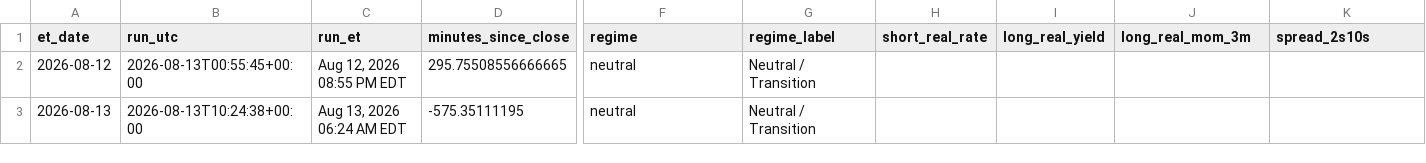
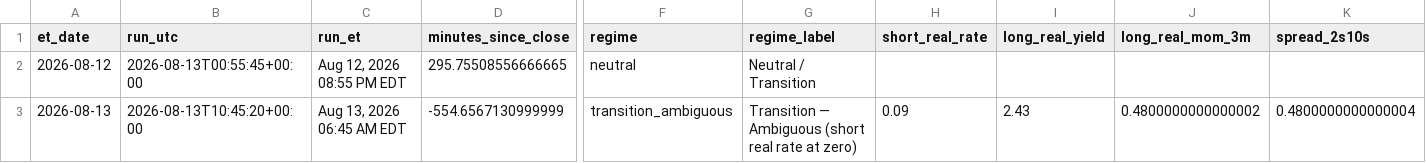
Before and after one commit to timothylundeen2008-web/Portfolio-Tracker, a CSV file: logs/daily_log.csv, drawn as a sheet; only a part is shown, gaps mark what is left out; the diff covers the shown part only; the diff names each change by its address in the sheet, - before the commit and + after, or states it on an @@ line.

```diff
--- a/logs/daily_log.csv
+++ b/logs/daily_log.csv
-B3 (run_utc): 2026-08-13T10:24:38+00:00
+B3 (run_utc): 2026-08-13T10:45:20+00:00
-C3 (run_et): Aug 13, 2026 06:24 AM EDT
+C3 (run_et): Aug 13, 2026 06:45 AM EDT
-D3 (minutes_since_close): -575.35111195
+D3 (minutes_since_close): -554.6567130999999
-F3 (regime): neutral
+F3 (regime): transition_ambiguous
-G3 (regime_label): Neutral / Transition
+G3 (regime_label): Transition — Ambiguous (short real rate at zero)
-H3 (short_real_rate): (empty)
+H3 (short_real_rate): 0.09
-I3 (long_real_yield): (empty)
+I3 (long_real_yield): 2.43
-J3 (long_real_mom_3m): (empty)
+J3 (long_real_mom_3m): 0.4800000000000002
-K3 (spread_2s10s): (empty)
+K3 (spread_2s10s): 0.4800000000000004
```
Also changed, not shown: 9 edited cells elsewhere in this file, 1 other file.
